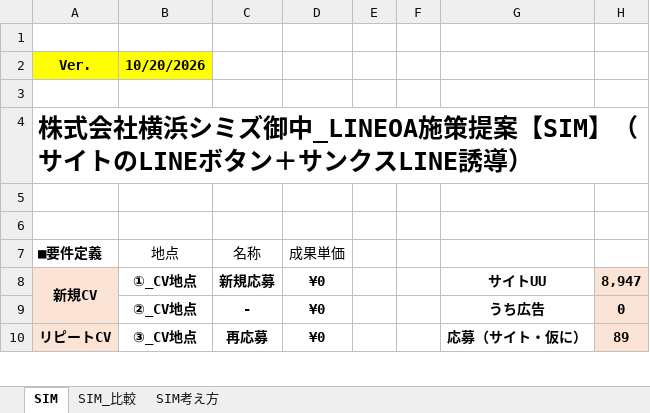
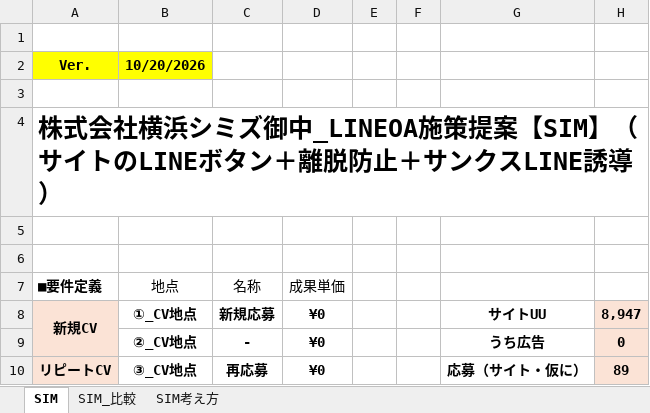
Before and after one commit to tonomura-r-dev/folder, an Excel workbook: 株式会社横浜シミズ御中_LINEOA施策提案【SIM】ver2.0.xlsx, sheet SIM, drawn as a sheet; only a part is shown; values as stored, in another font and other column widths than the file's, no borders; the diff covers the shown part only; the diff names each change by its address in the sheet, - before the commit and + after, or states it on an @@ line.

```diff
--- a/株式会社横浜シミズ御中_LINEOA施策提案【SIM】ver2.0.xlsx (sheet SIM)
+++ b/株式会社横浜シミズ御中_LINEOA施策提案【SIM】ver2.0.xlsx (sheet SIM)
-A4: …ボタン＋サンクス…
+A4: …ボタン＋離脱防止＋サンクス…
```
Also changed, not shown: 22 edited cells elsewhere in this sheet, sheet SIM_比較, 5 other files.
